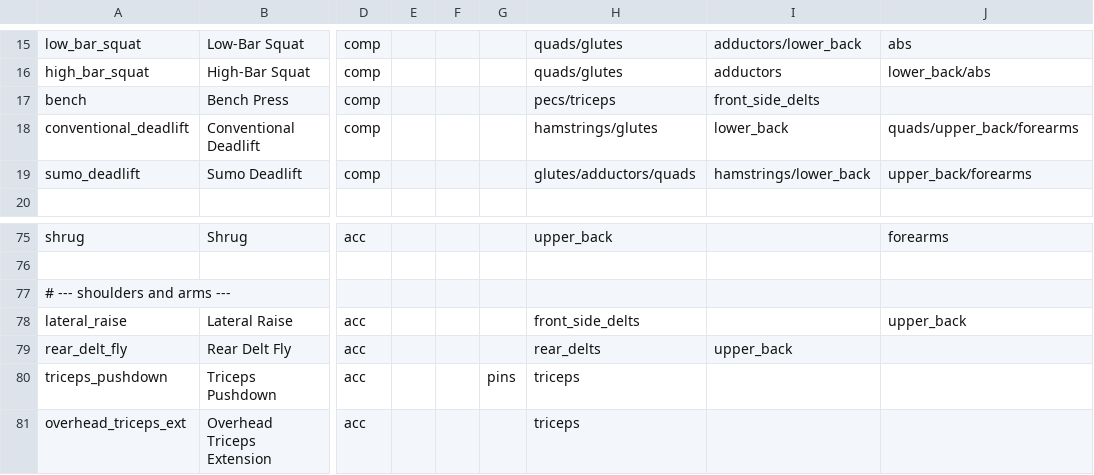
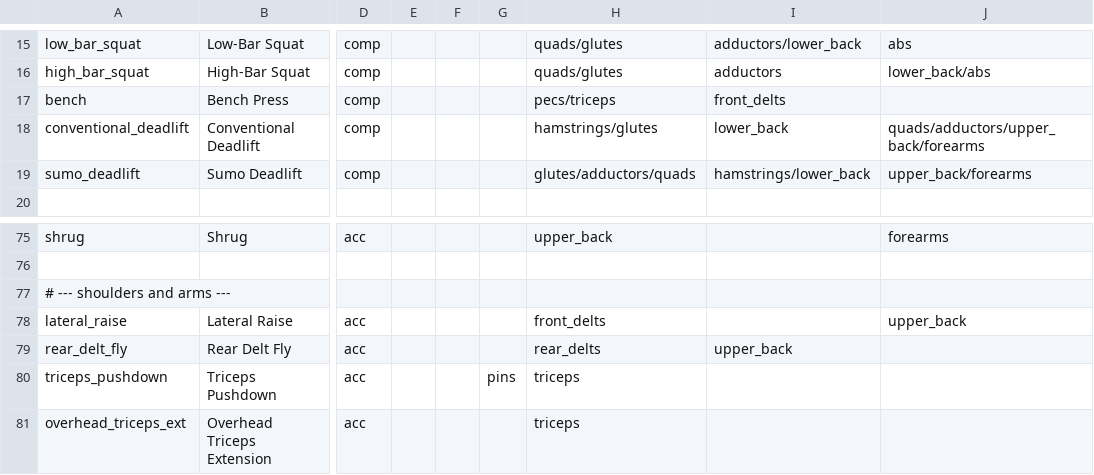
Before and after one commit to matheus-ft/sisyphos, a CSV file: src/library/exercises.csv, drawn as a sheet; only a part is shown, gaps mark what is left out; the diff covers the shown part only; the diff names each change by its address in the sheet, - before the commit and + after, or states it on an @@ line.

```diff
--- a/src/library/exercises.csv
+++ b/src/library/exercises.csv
-I17: front_side_delts
+I17: front_delts
-J18: quads/upper_back/forearms
+J18: quads/adductors/upper_back/forearms
-H78: front_side_delts
+H78: front_delts
```
Also changed, not shown: 16 edited cells elsewhere in this file, src/library/muscles.csv, 2 other files.
